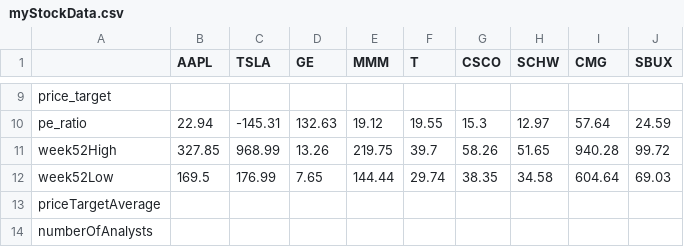
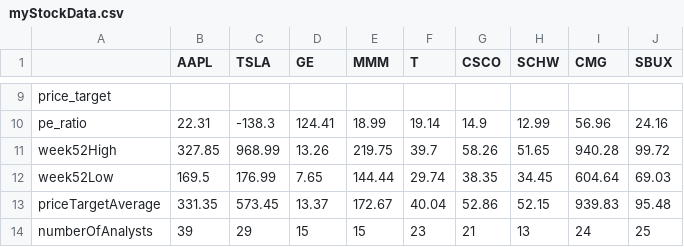
Before and after one commit to LawLeyenda/StockNotifier, a CSV file: myStockData.csv, drawn as a sheet; only a part is shown, gaps mark what is left out; the diff covers the shown part only; the diff names each change by its address in the sheet, - before the commit and + after, or states it on an @@ line.

```diff
--- a/myStockData.csv
+++ b/myStockData.csv
-B10 (AAPL): 22.94
+B10 (AAPL): 22.31
-C10 (TSLA): -145.31
+C10 (TSLA): -138.3
-D10 (GE): 132.63
+D10 (GE): 124.41
-E10 (MMM): 19.12
+E10 (MMM): 18.99
-F10 (T): 19.55
+F10 (T): 19.14
-G10 (CSCO): 15.3
+G10 (CSCO): 14.9
-H10 (SCHW): 12.97
+H10 (SCHW): 12.99
-I10 (CMG): 57.64
+I10 (CMG): 56.96
-J10 (SBUX): 24.59
+J10 (SBUX): 24.16
-H12 (SCHW): 34.58
+H12 (SCHW): 34.45
-B13 (AAPL): (empty)
+B13 (AAPL): 331.35
-C13 (TSLA): (empty)
+C13 (TSLA): 573.45
-D13 (GE): (empty)
+D13 (GE): 13.37
-E13 (MMM): (empty)
+E13 (MMM): 172.67
-F13 (T): (empty)
+F13 (T): 40.04
-G13 (CSCO): (empty)
+G13 (CSCO): 52.86
-H13 (SCHW): (empty)
+H13 (SCHW): 52.15
-I13 (CMG): (empty)
+I13 (CMG): 939.83
-J13 (SBUX): (empty)
+J13 (SBUX): 95.48
-B14 (AAPL): (empty)
+B14 (AAPL): 39
-C14 (TSLA): (empty)
+C14 (TSLA): 29
-D14 (GE): (empty)
+D14 (GE): 15
-E14 (MMM): (empty)
+E14 (MMM): 15
-F14 (T): (empty)
+F14 (T): 23
-G14 (CSCO): (empty)
+G14 (CSCO): 21
-H14 (SCHW): (empty)
+H14 (SCHW): 13
-I14 (CMG): (empty)
+I14 (CMG): 24
-J14 (SBUX): (empty)
+J14 (SBUX): 25
```
Also changed, not shown: 54 edited cells elsewhere in this file, 3 other files.
